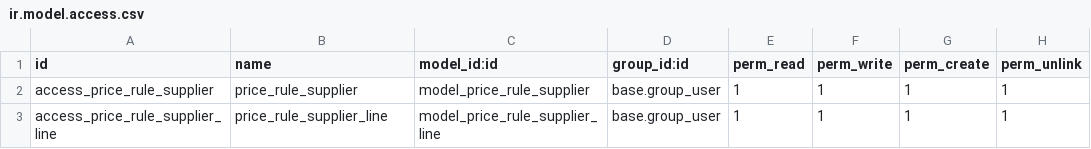
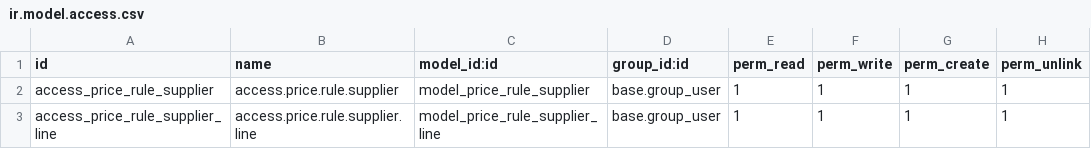
Before and after one commit to AlejandroCasalotti/Softwork, a CSV file: sw_price_rule_supplier/security/ir.model.access.csv, drawn as a sheet.

Commit message:
sw_price_rule_supplier

```diff
--- a/sw_price_rule_supplier/security/ir.model.access.csv
+++ b/sw_price_rule_supplier/security/ir.model.access.csv
@@ -1,3 +1,3 @@
 id,name,model_id:id,group_id:id,perm_read,perm_write,perm_create,perm_unlink
-access_price_rule_supplier,price_rule_supplier,model_price_rule_supplier,base.group_user,1,1,1,1
-access_price_rule_supplier_line,price_rule_supplier_line,model_price_rule_supplier_line,base.group_user,1,1,1,1
+access_price_rule_supplier,access.price.rule.supplier,model_price_rule_supplier,base.group_user,1,1,1,1
+access_price_rule_supplier_line,access.price.rule.supplier.line,model_price_rule_supplier_line,base.group_user,1,1,1,1
```
